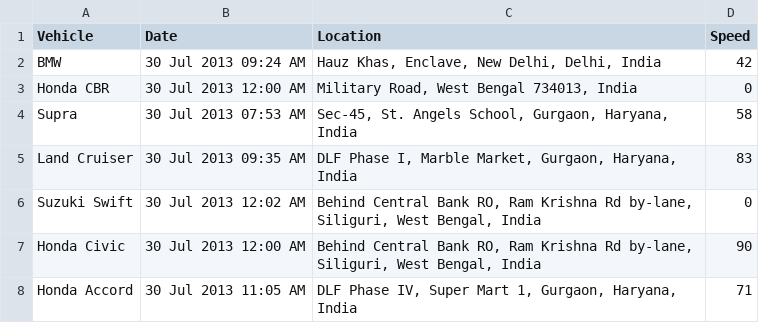
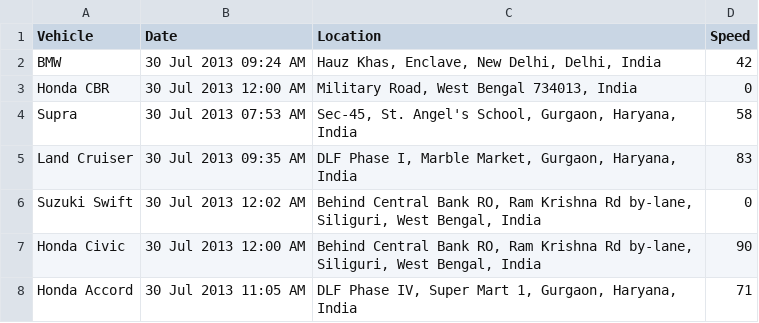
Before and after one commit to kartik-webonise/Ruby-Assignments, a CSV file: Assignment4/vehicle_reports.csv, drawn as a sheet.

```diff
--- a/Assignment4/vehicle_reports.csv
+++ b/Assignment4/vehicle_reports.csv
@@ -3,3 +3,3 @@ BMW,30 Jul 2013 09:24 AM,"Hauz Khas, Enclave, New Delhi, Delhi, India",42
 Honda CBR,30 Jul 2013 12:00 AM,"Military Road,  West Bengal 734013,  India",0
-Supra,30 Jul 2013 07:53 AM,"Sec-45, St. Angels School, Gurgaon, Haryana, India",58
+Supra,30 Jul 2013 07:53 AM,"Sec-45, St. Angel's School, Gurgaon, Haryana, India",58
 Land Cruiser,30 Jul 2013 09:35 AM,"DLF Phase I, Marble Market, Gurgaon, Haryana, India",83
```
Also changed, not shown: 4 other files.
